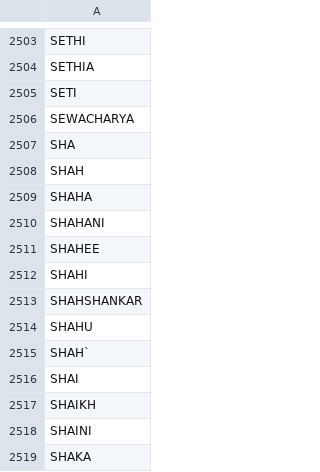
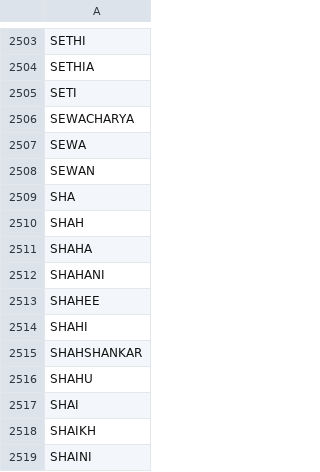
Before and after one commit to amitness/Thar, a CSV file: surnames_en.csv, drawn as a sheet; only a part is shown, gaps mark what is left out; the shorter side is filled out with more unchanged rows.

```diff
--- a/surnames_en.csv
+++ b/surnames_en.csv
@@ -2506,2 +2506,4 @@ SETI,
 SEWACHARYA,
+SEWA,
+SEWAN,
 SHA,
@@ -2514,3 +2516,2 @@ SHAHSHANKAR,
 SHAHU,
-SHAH`,
 SHAI,
```
Also changed, not shown: surnames_np.csv.
